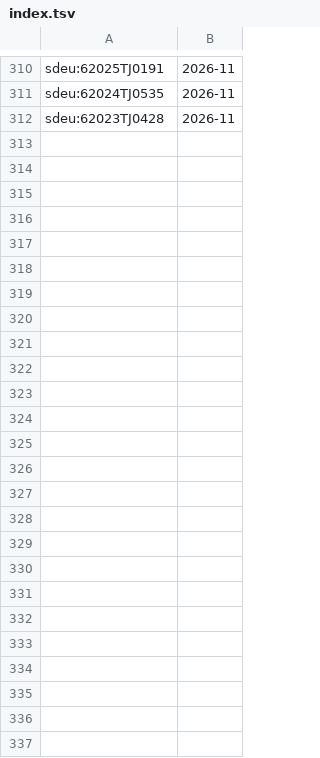
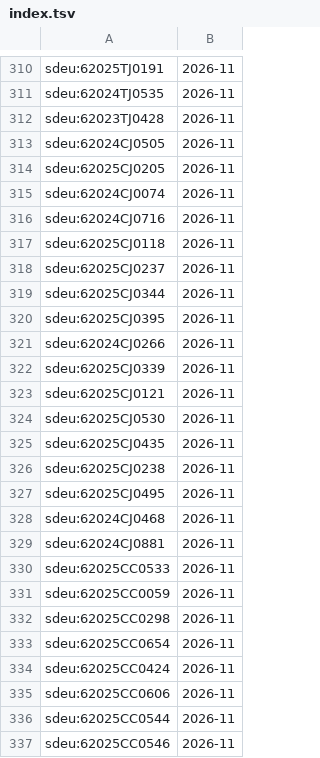
Before and after one commit to davzavada/IP-rss-feed, a TSV file: data/judikatura/sdeu/index.tsv, drawn as a sheet; only a part is shown, gaps mark what is left out.

```diff
--- a/data/judikatura/sdeu/index.tsv
+++ b/data/judikatura/sdeu/index.tsv
@@ -312 +312,26 @@ sdeu:62024TJ0535	2026-11
 sdeu:62023TJ0428	2026-11
+sdeu:62024CJ0505	2026-11
+sdeu:62025CJ0205	2026-11
+sdeu:62024CJ0074	2026-11
+sdeu:62024CJ0716	2026-11
+sdeu:62025CJ0118	2026-11
+sdeu:62025CJ0237	2026-11
+sdeu:62025CJ0344	2026-11
+sdeu:62025CJ0395	2026-11
+sdeu:62024CJ0266	2026-11
+sdeu:62025CJ0339	2026-11
+sdeu:62025CJ0121	2026-11
+sdeu:62025CJ0530	2026-11
+sdeu:62025CJ0435	2026-11
+sdeu:62025CJ0238	2026-11
+sdeu:62025CJ0495	2026-11
+sdeu:62024CJ0468	2026-11
+sdeu:62024CJ0881	2026-11
+sdeu:62025CC0533	2026-11
+sdeu:62025CC0059	2026-11
+sdeu:62025CC0298	2026-11
+sdeu:62025CC0654	2026-11
+sdeu:62025CC0424	2026-11
+sdeu:62025CC0606	2026-11
+sdeu:62025CC0544	2026-11
+sdeu:62025CC0546	2026-11
```
Also changed, not shown: data/judikatura/ns/index.tsv, data/judikatura/nss/index.tsv, 15 other files.
